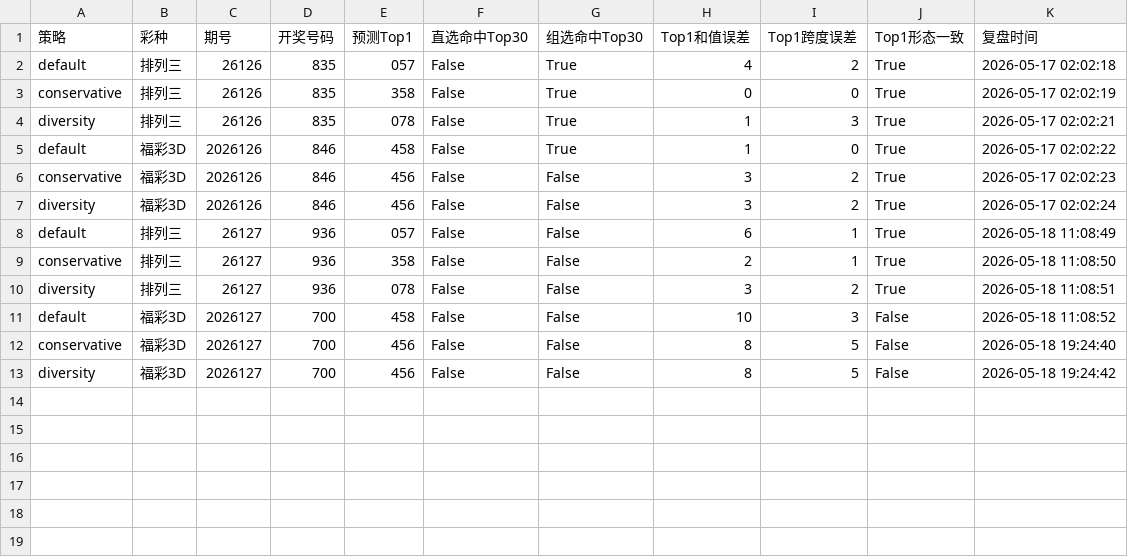
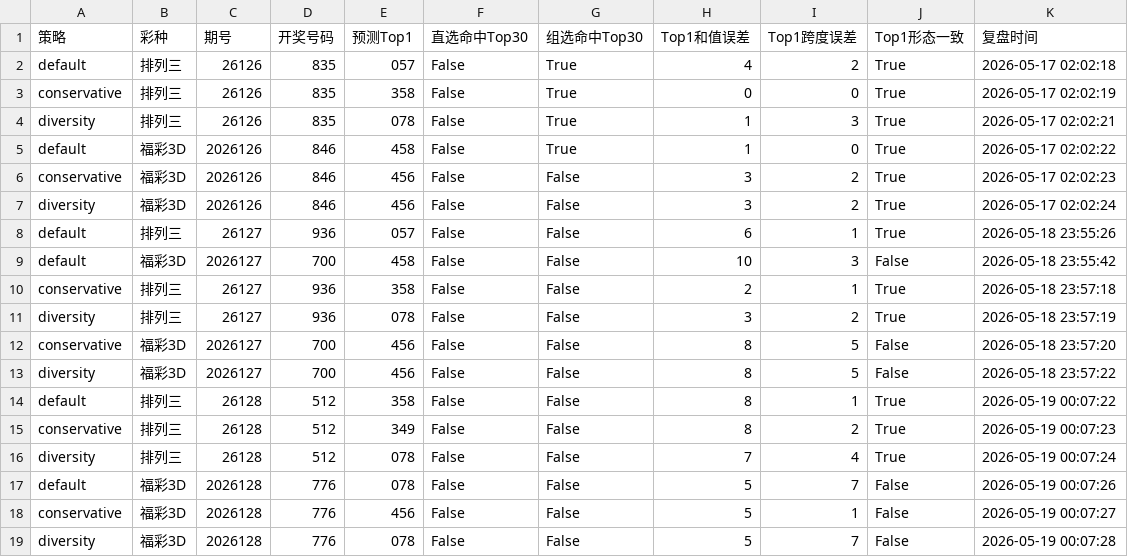
Before and after one commit to liu208987-git/lottery-analysis, a CSV file: output/reviews/review_history.csv, drawn as a sheet.

```diff
--- a/output/reviews/review_history.csv
+++ b/output/reviews/review_history.csv
@@ -7,7 +7,13 @@ conservative,福彩3D,2026126,846,456,False,False,3,2,True,2026-05-17 02:02:23
 diversity,福彩3D,2026126,846,456,False,False,3,2,True,2026-05-17 02:02:24
-default,排列三,26127,936,057,False,False,6,1,True,2026-05-18 11:08:49
-conservative,排列三,26127,936,358,False,False,2,1,True,2026-05-18 11:08:50
-diversity,排列三,26127,936,078,False,False,3,2,True,2026-05-18 11:08:51
-default,福彩3D,2026127,700,458,False,False,10,3,False,2026-05-18 11:08:52
-conservative,福彩3D,2026127,700,456,False,False,8,5,False,2026-05-18 19:24:40
-diversity,福彩3D,2026127,700,456,False,False,8,5,False,2026-05-18 19:24:42
+default,排列三,26127,936,057,False,False,6,1,True,2026-05-18 23:55:26
+default,福彩3D,2026127,700,458,False,False,10,3,False,2026-05-18 23:55:42
+conservative,排列三,26127,936,358,False,False,2,1,True,2026-05-18 23:57:18
+diversity,排列三,26127,936,078,False,False,3,2,True,2026-05-18 23:57:19
+conservative,福彩3D,2026127,700,456,False,False,8,5,False,2026-05-18 23:57:20
+diversity,福彩3D,2026127,700,456,False,False,8,5,False,2026-05-18 23:57:22
+default,排列三,26128,512,358,False,False,8,1,True,2026-05-19 00:07:22
+conservative,排列三,26128,512,349,False,False,8,2,True,2026-05-19 00:07:23
+diversity,排列三,26128,512,078,False,False,7,4,True,2026-05-19 00:07:24
+default,福彩3D,2026128,776,078,False,False,5,7,False,2026-05-19 00:07:26
+conservative,福彩3D,2026128,776,456,False,False,5,1,False,2026-05-19 00:07:27
+diversity,福彩3D,2026128,776,078,False,False,5,7,False,2026-05-19 00:07:28
```
Also changed, not shown: 18 other files.
